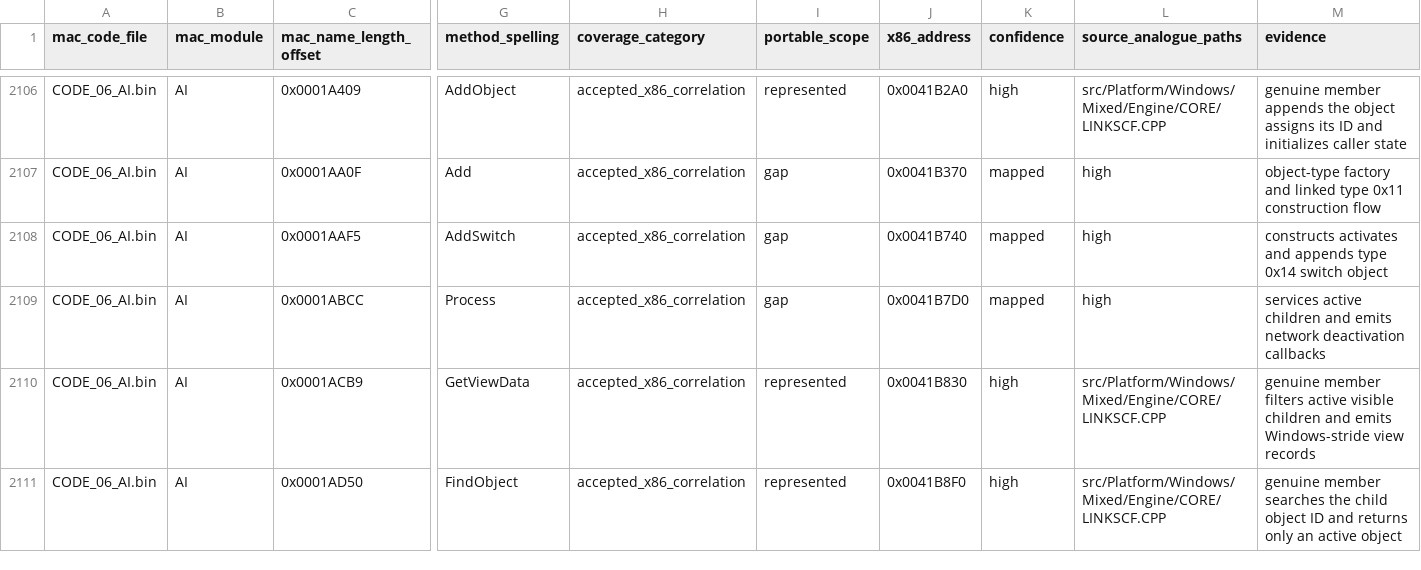
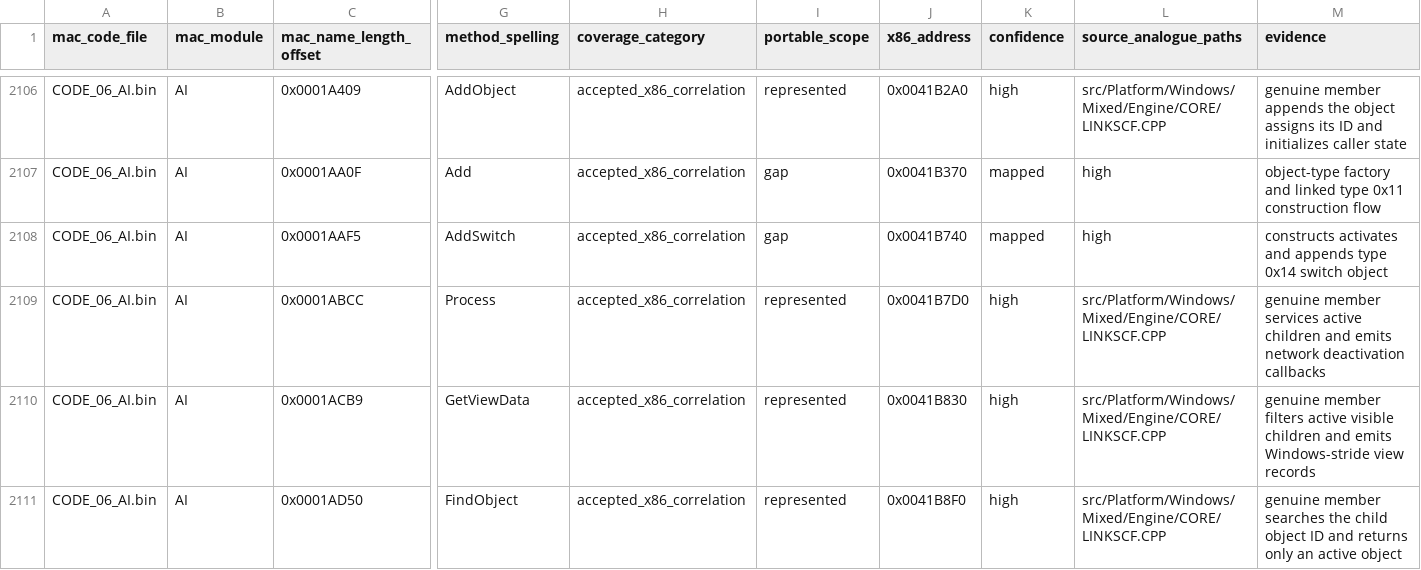
Before and after one commit to vonhoff/lemball-decomp, a CSV file: data/macintosh-symbol-coverage.csv, drawn as a sheet; only a part is shown, gaps mark what is left out; the diff names each change by its address in the sheet, - before the commit and + after, or states it on an @@ line.

Commit message:
Restore object manager process ownership

```diff
--- a/data/macintosh-symbol-coverage.csv
+++ b/data/macintosh-symbol-coverage.csv
-I2109 (portable_scope): gap
+I2109 (portable_scope): represented
-K2109 (confidence): mapped
+K2109 (confidence): high
-L2109 (source_analogue_paths): high
+L2109 (source_analogue_paths): src/Platform/Windows/Mixed/Engine/CORE/LINKSCF.CPP
-M2109 (evidence): services active…
+M2109 (evidence): genuine member services active…
```
Also changed, not shown: data/reccmp-linker-ilts.csv, 3 other files.
